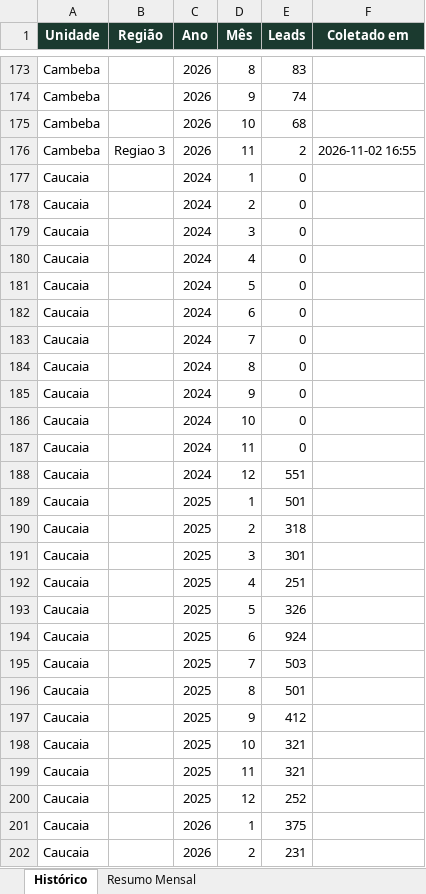
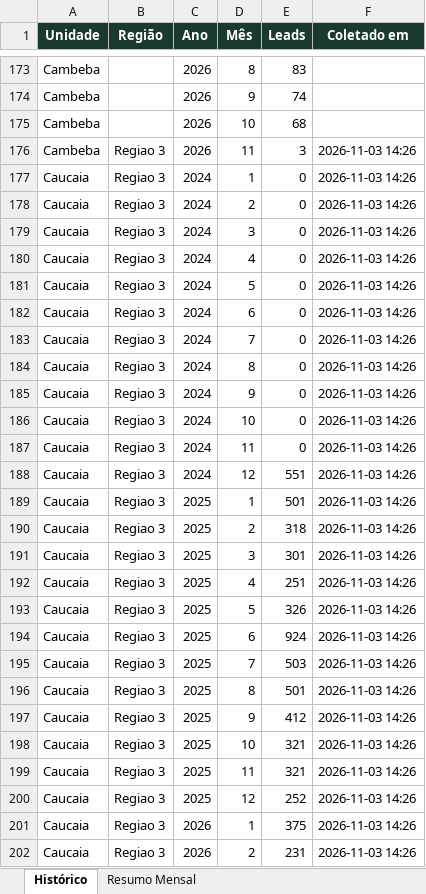
Before and after one commit to quality-glf/mkt-dash, an Excel workbook: greenlife_scraper/historico_leads.xlsx, sheet Histórico, drawn as a sheet; only a part is shown, gaps mark what is left out; values as stored, in another font and other column widths than the file's, no borders; the diff covers the shown part only; the diff names each change by its address in the sheet, - before the commit and + after, or states it on an @@ line.

```diff
--- a/greenlife_scraper/historico_leads.xlsx (sheet Histórico)
+++ b/greenlife_scraper/historico_leads.xlsx (sheet Histórico)
-E176 (Leads): 2
+E176 (Leads): 3
-F176 (Coletado em): 2026-11-02 16:55
+F176 (Coletado em): 2026-11-03 14:26
-B177:B202 (Região): (empty)
+B177:B202 (Região): Regiao 3
-F177:F202 (Coletado em): (empty)
+F177:F202 (Coletado em): 2026-11-03 14:26
```
Also changed, not shown: 324 edited cells elsewhere in this sheet, sheet Resumo Mensal, greenlife_scraper/dados_greenlife.xlsx, instagram-metrics/base_interacoes_detalhadas.xlsx, 4 other files.
